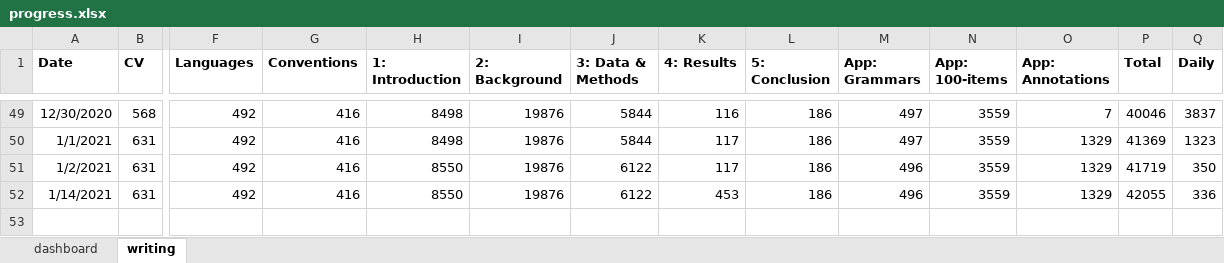
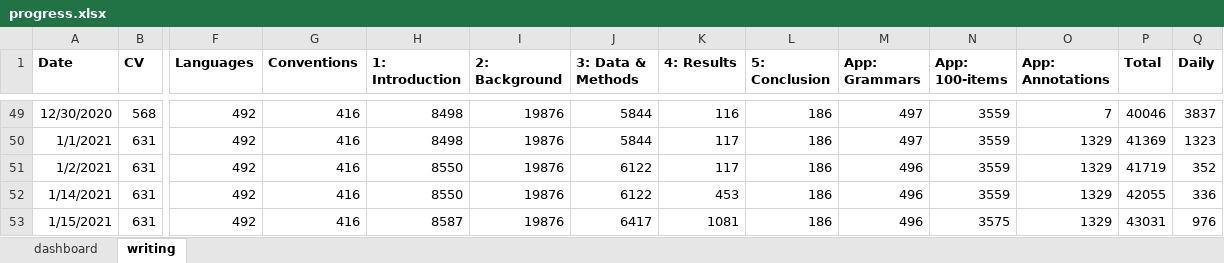
Before and after one commit to dwhieb/dissertation, an Excel workbook: thesis/progress.xlsx, sheet writing, drawn as a sheet; only a part is shown, gaps mark what is left out; values as stored, in another font and other column widths than the file's, no borders; table styles not drawn; rows hold the shown columns only; the diff names each change by its address in the sheet, - before the commit and + after, or states it on an @@ line.

Commit message:
Section 4.2: Interpreting the results

```diff
--- a/thesis/progress.xlsx (sheet writing)
+++ b/thesis/progress.xlsx (sheet writing)
-Q51 (Daily): 350
+Q51 (Daily): 352
+row 53: 1/15/2021 | 631 | 492 | 416 | 8587 | 19876 | 6417 | 1081 | 186 | 496 | 3575 | 1329 | 43031 | 976
```
Also changed, not shown: formulas that keep their value, charts or pictures, 4 other files.
